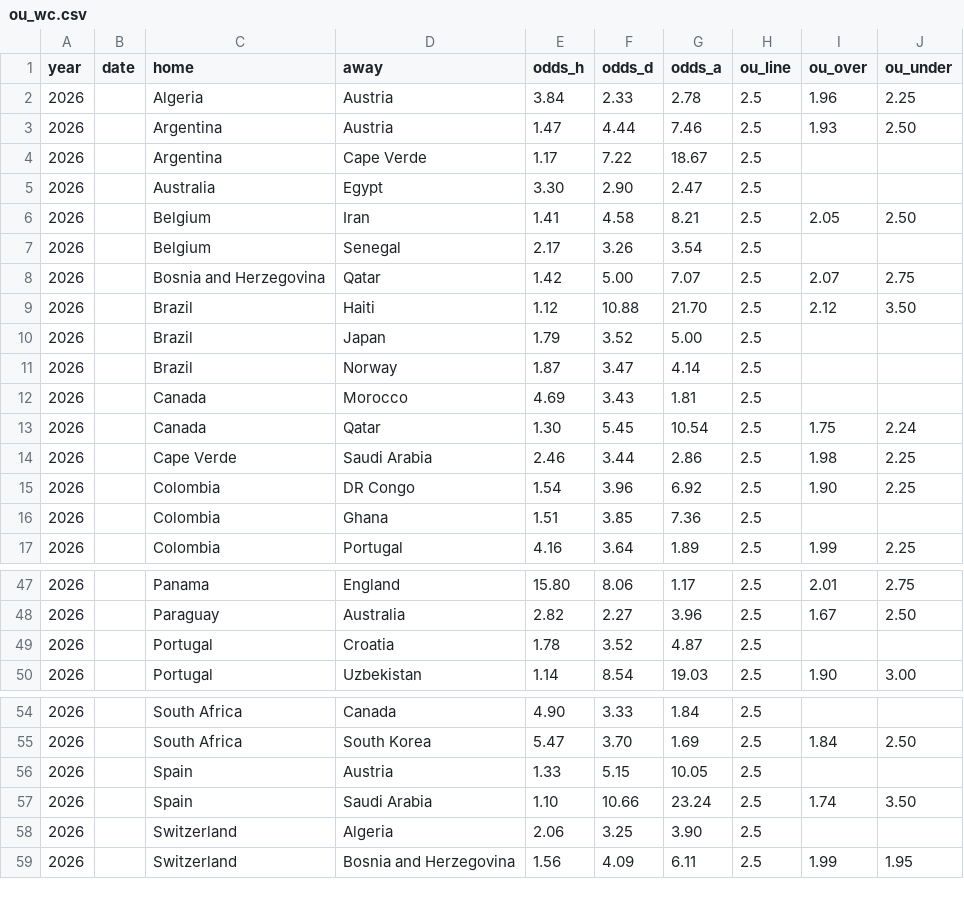
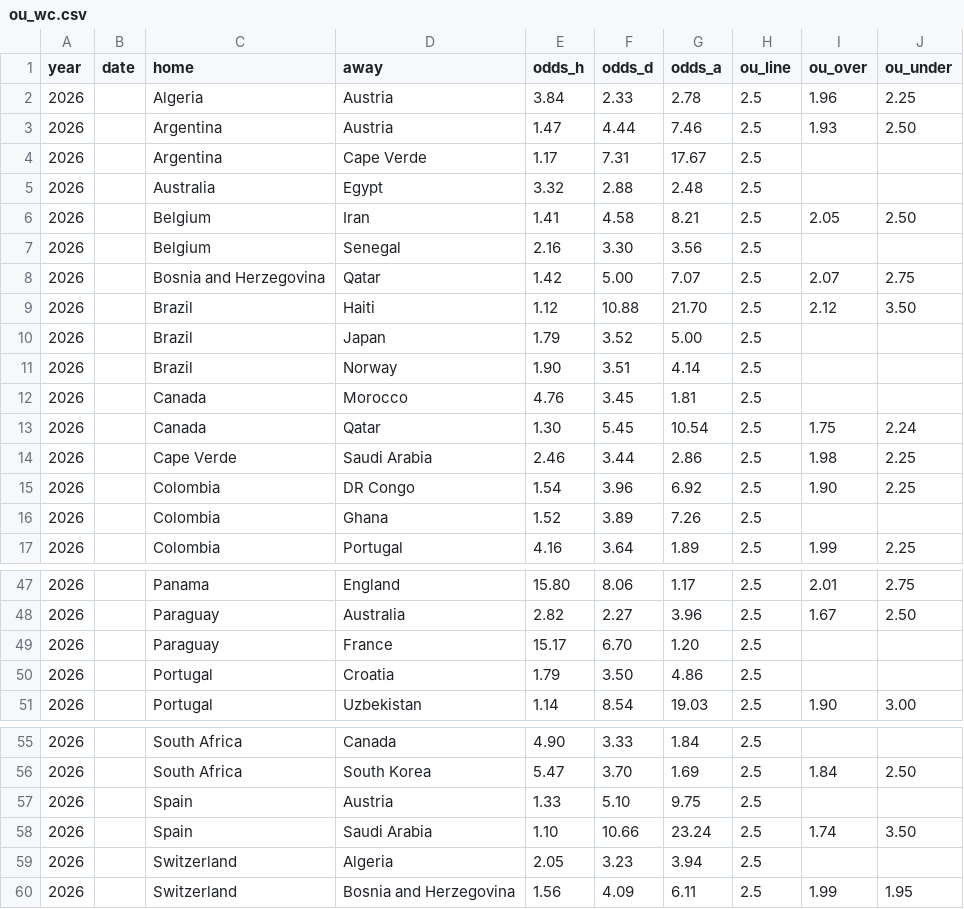
Before and after one commit to zangxin75/wc_predict, a CSV file: ou_wc.csv, drawn as a sheet; only a part is shown, gaps mark what is left out; the diff covers the shown part only.

Commit message:
Data: WC2026 市场报价增量更新 2026-07-01

```diff
--- a/ou_wc.csv
+++ b/ou_wc.csv
@@ -3,6 +3,6 @@ year,date,home,away,odds_h,odds_d,odds_a,ou_line,ou_over,ou_under
 2026,,Argentina,Austria,1.47,4.44,7.46,2.5,1.93,2.50
-2026,,Argentina,Cape Verde,1.17,7.22,18.67,2.5,,
-2026,,Australia,Egypt,3.30,2.90,2.47,2.5,,
+2026,,Argentina,Cape Verde,1.17,7.31,17.67,2.5,,
+2026,,Australia,Egypt,3.32,2.88,2.48,2.5,,
 2026,,Belgium,Iran,1.41,4.58,8.21,2.5,2.05,2.50
-2026,,Belgium,Senegal,2.17,3.26,3.54,2.5,,
+2026,,Belgium,Senegal,2.16,3.30,3.56,2.5,,
 2026,,Bosnia and Herzegovina,Qatar,1.42,5.00,7.07,2.5,2.07,2.75
@@ -10,4 +10,4 @@ year,date,home,away,odds_h,odds_d,odds_a,ou_line,ou_over,ou_under
 2026,,Brazil,Japan,1.79,3.52,5.00,2.5,,
-2026,,Brazil,Norway,1.87,3.47,4.14,2.5,,
-2026,,Canada,Morocco,4.69,3.43,1.81,2.5,,
+2026,,Brazil,Norway,1.90,3.51,4.14,2.5,,
+2026,,Canada,Morocco,4.76,3.45,1.81,2.5,,
 2026,,Canada,Qatar,1.30,5.45,10.54,2.5,1.75,2.24
@@ -15,3 +15,3 @@ year,date,home,away,odds_h,odds_d,odds_a,ou_line,ou_over,ou_under
 2026,,Colombia,DR Congo,1.54,3.96,6.92,2.5,1.90,2.25
-2026,,Colombia,Ghana,1.51,3.85,7.36,2.5,,
+2026,,Colombia,Ghana,1.52,3.89,7.26,2.5,,
 2026,,Colombia,Portugal,4.16,3.64,1.89,2.5,1.99,2.25
@@ -48,3 +48,4 @@ year,date,home,away,odds_h,odds_d,odds_a,ou_line,ou_over,ou_under
 2026,,Paraguay,Australia,2.82,2.27,3.96,2.5,1.67,2.50
-2026,,Portugal,Croatia,1.78,3.52,4.87,2.5,,
+2026,,Paraguay,France,15.17,6.70,1.20,2.5,,
+2026,,Portugal,Croatia,1.79,3.50,4.86,2.5,,
 2026,,Portugal,Uzbekistan,1.14,8.54,19.03,2.5,1.90,3.00
@@ -55,5 +56,5 @@ year,date,home,away,odds_h,odds_d,odds_a,ou_line,ou_over,ou_under
 2026,,South Africa,South Korea,5.47,3.70,1.69,2.5,1.84,2.50
-2026,,Spain,Austria,1.33,5.15,10.05,2.5,,
+2026,,Spain,Austria,1.33,5.10,9.75,2.5,,
 2026,,Spain,Saudi Arabia,1.10,10.66,23.24,2.5,1.74,3.50
-2026,,Switzerland,Algeria,2.06,3.25,3.90,2.5,,
+2026,,Switzerland,Algeria,2.05,3.23,3.94,2.5,,
 2026,,Switzerland,Bosnia and Herzegovina,1.56,4.09,6.11,2.5,1.99,1.95
```
Also changed, not shown: 7 edited cells elsewhere in this file, odds_wc.csv.
